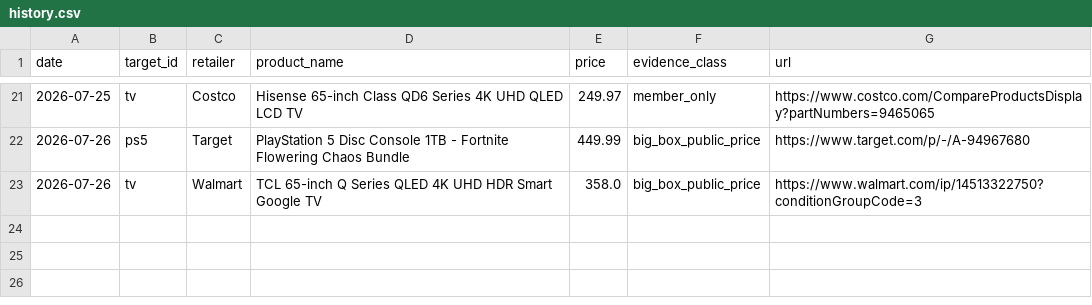
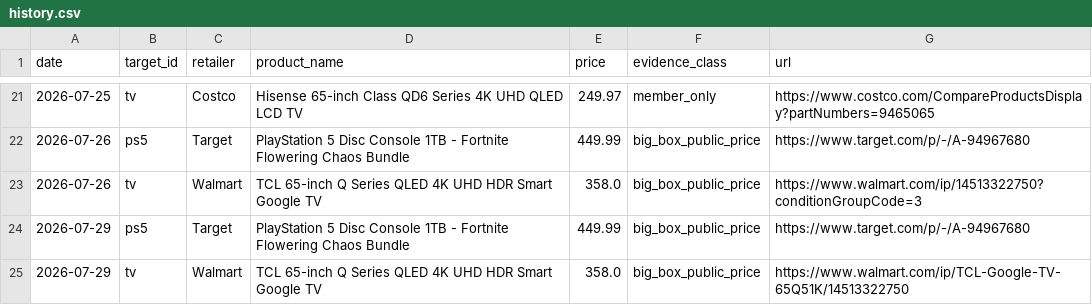
Before and after one commit to lukestambaugh75-hue/ps5-tv-deal-tracker-r0, a CSV file: history.csv, drawn as a sheet; only a part is shown, gaps mark what is left out.

Commit message:
Refresh PS5 and TV deal evidence

```diff
--- a/history.csv
+++ b/history.csv
@@ -23 +23,3 @@ date,target_id,retailer,product_name,price,evidence_class,url
 2026-07-26,tv,Walmart,TCL 65-inch Q Series QLED 4K UHD HDR Smart Google TV,358.0,big_box_public_price,https://www.walmart.com/ip/14513322750?conditionGroupCode=3
+2026-07-29,ps5,Target,PlayStation 5 Disc Console 1TB - Fortnite Flowering Chaos Bundle,449.99,big_box_public_price,https://www.target.com/p/-/A-94967680
+2026-07-29,tv,Walmart,TCL 65-inch Q Series QLED 4K UHD HDR Smart Google TV,358.0,big_box_public_price,https://www.walmart.com/ip/TCL-Google-TV-65Q51K/14513322750
```
Also changed, not shown: 5 other files.
